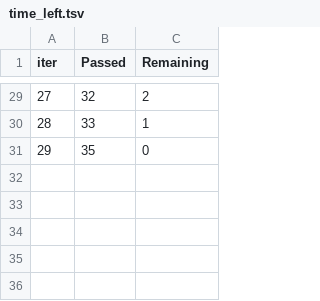
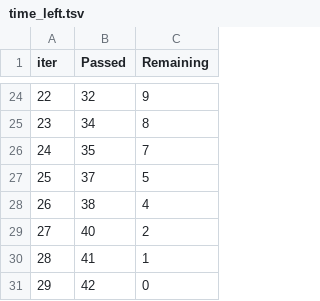
Before and after one commit to enricovivan/breast_cancer_ml_python_tuning, a TSV file: ntrb/catboost_info/time_left.tsv, drawn as a sheet; only a part is shown, gaps mark what is left out; removed rows and columns are numbered as before the commit, all else as after; the diff covers the shown part only; the diff names each change by its address in the sheet, - before the commit and + after, or states it on an @@ line.

```diff
--- a/ntrb/catboost_info/time_left.tsv
+++ b/ntrb/catboost_info/time_left.tsv
@@ column A (iter) renumbered between rows 6 and 26 @@
-C24 (Remaining): 2
+C24 (Remaining): 9
-row 30: 28 | 33 | 1
+row 25: 23 | 34 | 8
-C26 (Remaining): 0
+C26 (Remaining): 7
+row 27: 25 | 37 | 5
+row 28: 26 | 38 | 4
+row 29: 27 | 40 | 2
+row 30: 28 | 41 | 1
+row 31: 29 | 42 | 0
```
Also changed, not shown: 2 added rows, 7 removed rows and 19 edited cells elsewhere in this file, 4 other files.
